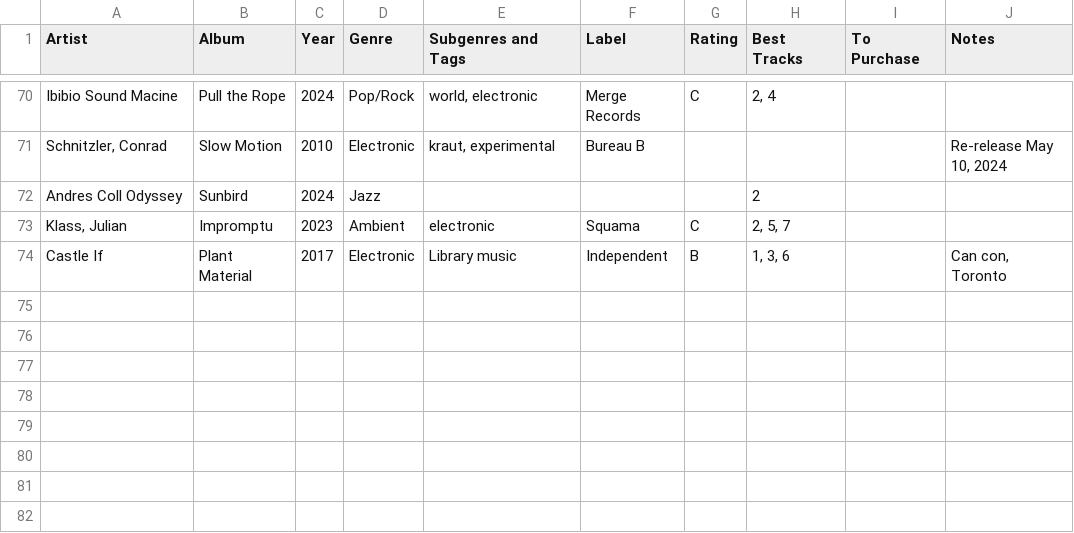
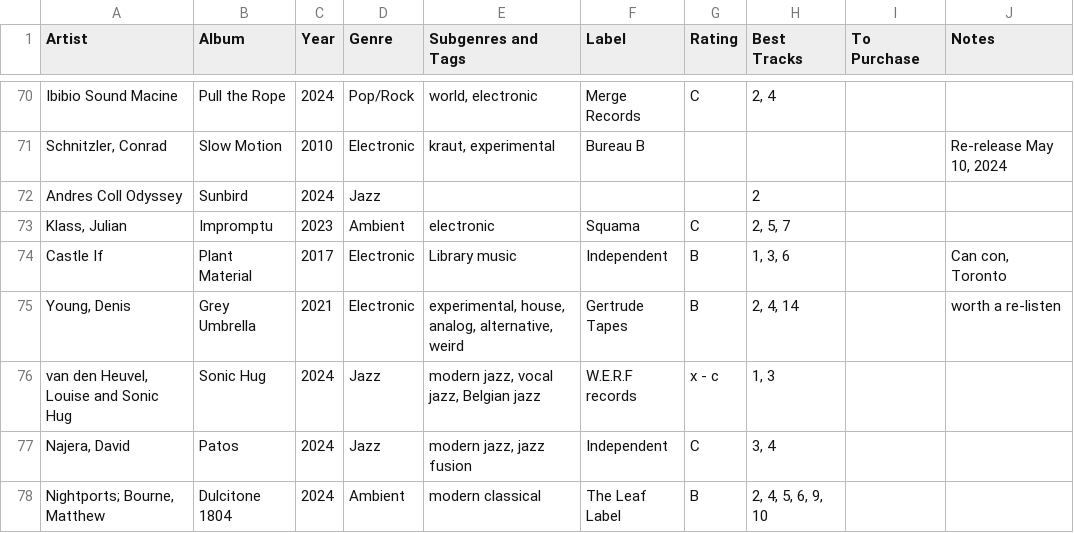
Before and after one commit to johnfmcrae/Listening, a CSV file: Album Listening 2023-2024 - Albums 2024.csv, drawn as a sheet; only a part is shown, gaps mark what is left out; the diff names each change by its address in the sheet, - before the commit and + after, or states it on an @@ line.

Commit message:
More albums

```diff
--- a/Album Listening 2023-2024 - Albums 2024.csv
+++ b/Album Listening 2023-2024 - Albums 2024.csv
+row 75: Young, Denis | Grey Umbrella | 2021 | Electronic | experimental, house, analog, alternative, weird | Gertrude Tapes | B | 2, 4, 14 |  | worth a re-listen
+row 76: van den Heuvel, Louise and Sonic Hug | Sonic Hug | 2024 | Jazz | modern jazz, vocal jazz, Belgian jazz | W.E.R.F records | x - c | 1, 3
+row 77: Najera, David | Patos | 2024 | Jazz | modern jazz, jazz fusion | Independent | C | 3, 4
+row 78: Nightports; Bourne, Matthew | Dulcitone 1804 | 2024 | Ambient | modern classical | The Leaf Label | B | 2, 4, 5, 6, 9, 10
```
